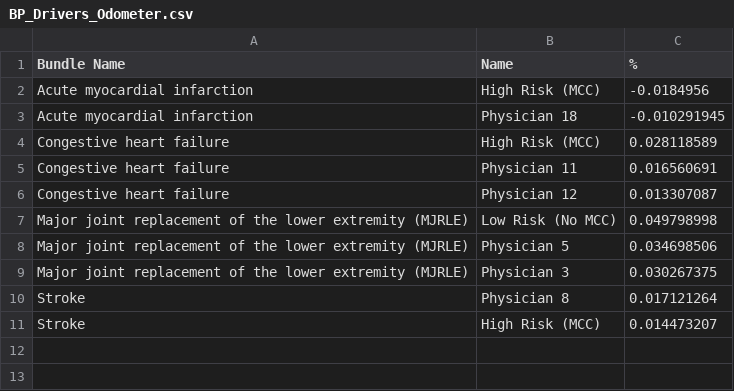
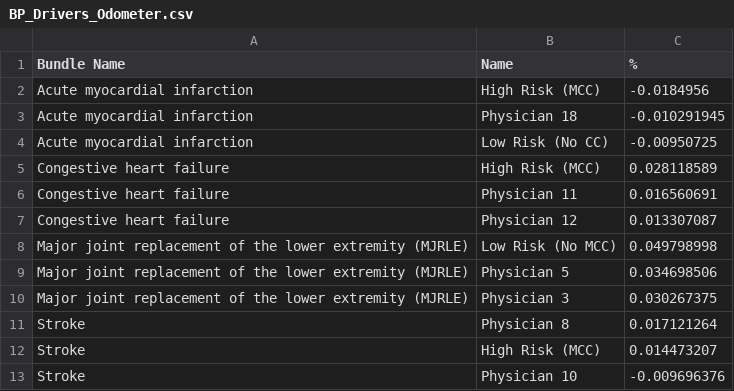
Before and after one commit to OHL-tmp/VBP-report-payer-demo, a CSV file: data/BP_Drivers_Odometer.csv, drawn as a sheet; the diff names each change by its address in the sheet, - before the commit and + after, or states it on an @@ line.

```diff
--- a/data/BP_Drivers_Odometer.csv
+++ b/data/BP_Drivers_Odometer.csv
+row 4: Acute myocardial infarction | Low Risk (No CC) | -0.00950725
+row 13: Stroke | Physician 10 | -0.009696376
```
Also changed, not shown: data/df_bundle_perf_details_pmpm.csv, data/df_bundle_performance.csv, 17 other files.
